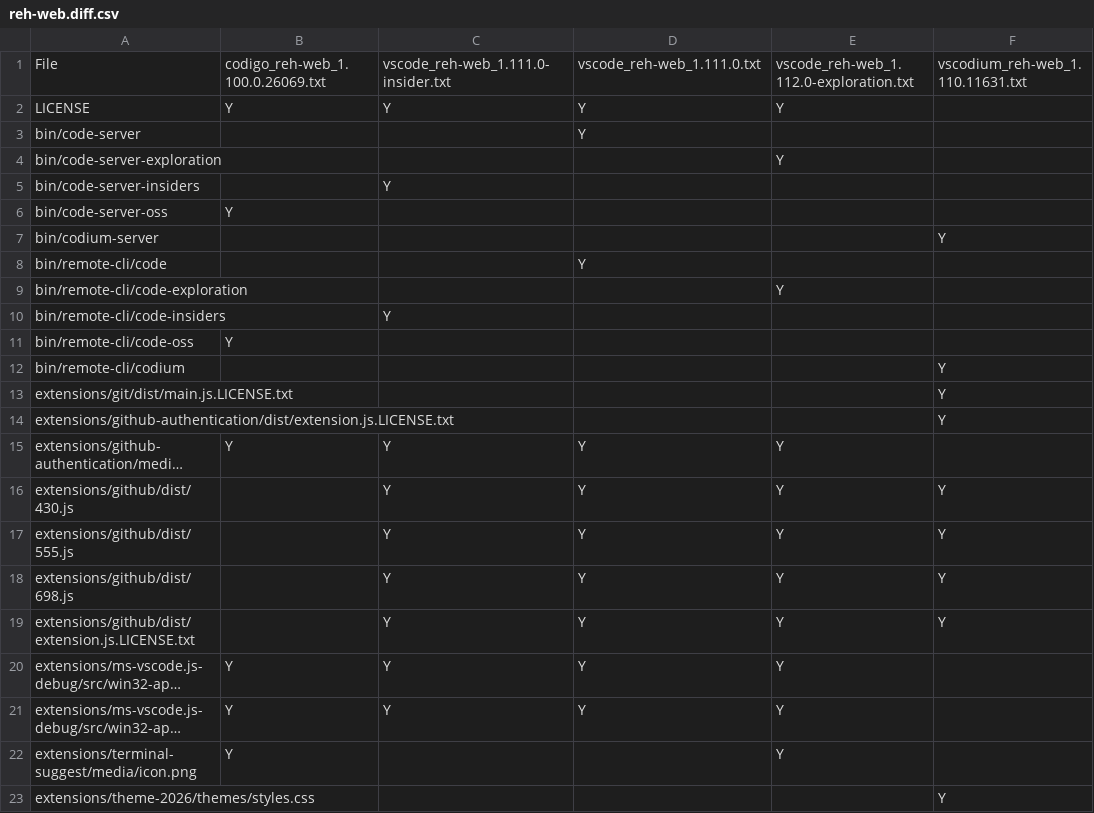
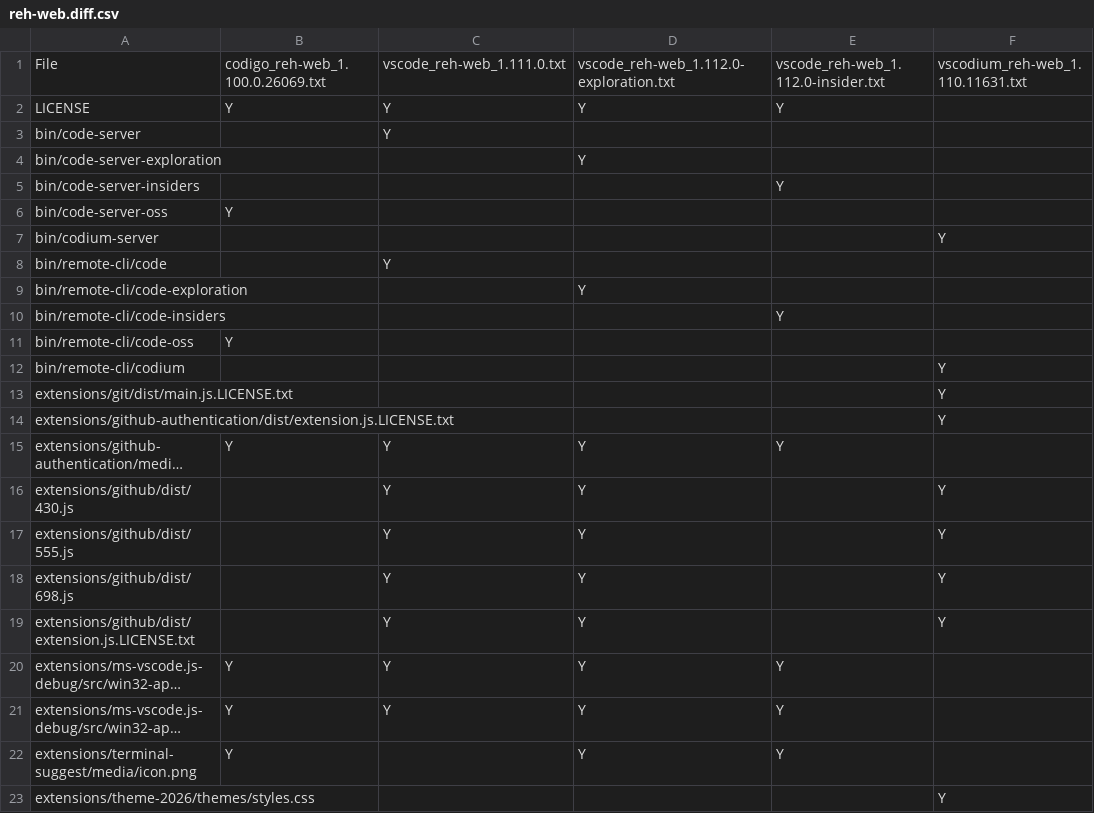
Before and after one commit to btwiuse/vsdiff, a CSV file: reh-web.diff.csv, drawn as a sheet; only a part is shown; long unchanged cells end in …; the diff names each change by its address in the sheet, - before the commit and + after, or states it on an @@ line.

```diff
--- a/reh-web.diff.csv
+++ b/reh-web.diff.csv
-C1: vscode_reh-web_1.111.0-insider.txt
+C1: vscode_reh-web_1.111.0.txt
-D1: vscode_reh-web_1.111.0.txt
+D1: vscode_reh-web_1.112.0-exploration.txt
-E1: vscode_reh-web_1.112.0-exploration.txt
+E1: vscode_reh-web_1.112.0-insider.txt
-C3: (empty)
+C3: Y
-D3: Y
+D3: (empty)
-D4: (empty)
+D4: Y
-E4: Y
+E4: (empty)
-C5: Y
+C5: (empty)
-E5: (empty)
+E5: Y
-C8: (empty)
+C8: Y
-D8: Y
+D8: (empty)
-D9: (empty)
+D9: Y
-E9: Y
+E9: (empty)
-C10: Y
+C10: (empty)
-E10: (empty)
+E10: Y
-E16:E19: Y
+E16:E19: (empty)
-D22: (empty)
+D22: Y
```
Also changed, not shown: reh.diff.csv, web.diff.csv, 4 other files.
